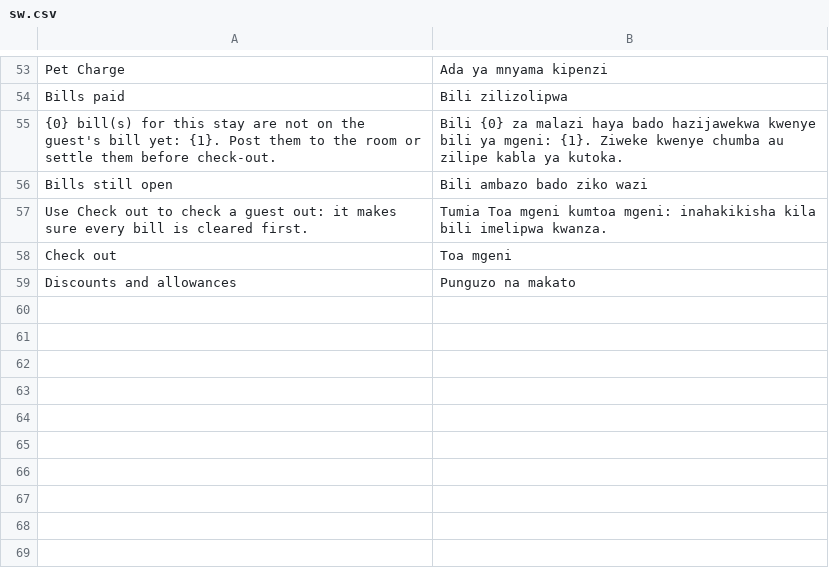
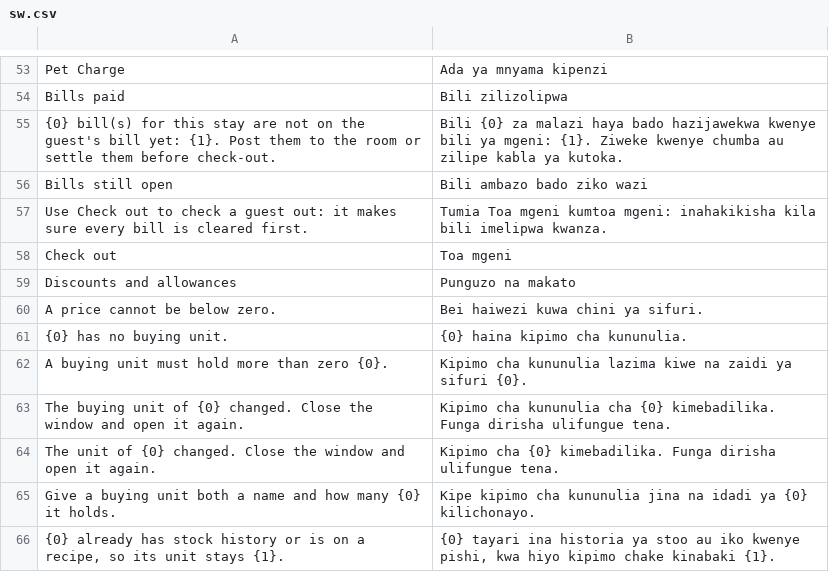
Before and after one commit to Kamra-PMS/kamra-pms, a CSV file: kamra/translations/sw.csv, drawn as a sheet; only a part is shown, gaps mark what is left out; the diff names each change by its address in the sheet, - before the commit and + after, or states it on an @@ line.

Commit message:
feat(inventory): buying units, an average-cost setting, and purchase prices
- An ingredient's stock unit is any short word and locks once it has stock
  history or is on a recipe. An optional buying unit says how it is bought.
- Receive takes either unit, with the price per unit picked.
- Settings, F&B, Kitchen stock: ingredient cost is the last price paid
  (default, as before) or the average of purchases.
- A delivery keeps what was bought and its price; the ledger shows it and has
  a Purchases tab.
- The ingredient form no longer writes back a cost nobody changed.
- Stock take: the System figure no longer touches the Counted box.

```diff
--- a/kamra/translations/sw.csv
+++ b/kamra/translations/sw.csv
+row 60: A price cannot be below zero. | Bei haiwezi kuwa chini ya sifuri.
+row 61: {0} has no buying unit. | {0} haina kipimo cha kununulia.
+row 62: A buying unit must hold more than zero {0}. | Kipimo cha kununulia lazima kiwe na zaidi ya sifuri {0}.
+row 63: The buying unit of {0} changed. Close the window and open it again. | Kipimo cha kununulia cha {0} kimebadilika. Funga dirisha ulifungue tena.
+row 64: The unit of {0} changed. Close the window and open it again. | Kipimo cha {0} kimebadilika. Funga dirisha ulifungue tena.
+row 65: Give a buying unit both a name and how many {0} it holds. | Kipe kipimo cha kununulia jina na idadi ya {0} kilichonayo.
+row 66: {0} already has stock history or is on a recipe, so its unit stays {1}. | {0} tayari ina historia ya stoo au iko kwenye pishi, kwa hiyo kipimo chake kinabaki {1}.
```
Also changed, not shown: kamra/translations/zh.csv, 33 other files.
